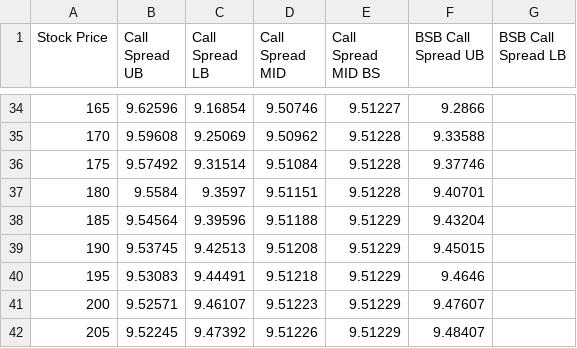
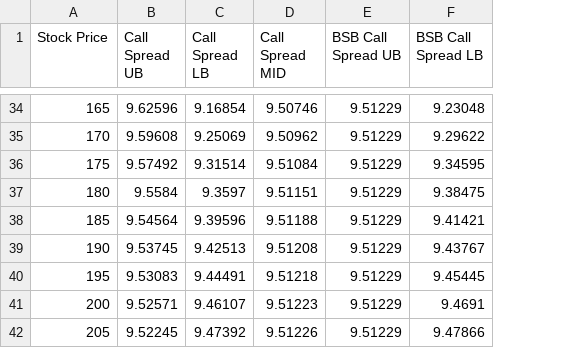
Before and after one commit to swatimital/QuantPricer, a CSV file: Results/CallPriceBounds.csv, drawn as a sheet; only a part is shown, gaps mark what is left out; removed rows and columns are numbered as before the commit, all else as after; the diff covers the shown part only; the diff names each change by its address in the sheet, - before the commit and + after, or states it on an @@ line.

Commit message:
Fixed the Barenblatt pricing for call spreads
Fixed the Barenblatt pricing for call spreads and added callback
function for derivative payoff

```diff
--- a/Results/CallPriceBounds.csv
+++ b/Results/CallPriceBounds.csv
-column E (Call Spread MID BS), rows 34-42: 9.51227 | 9.51228 | 9.51228 | 9.51228 | 9.51229 | 9.51229 | 9.51229 | 9.51229 | 9.51229
-E34 (BSB Call Spread UB): 9.2866
+E34 (BSB Call Spread UB): 9.51229
-F34 (BSB Call Spread LB): (empty)
+F34 (BSB Call Spread LB): 9.23048
-E35 (BSB Call Spread UB): 9.33588
+E35 (BSB Call Spread UB): 9.51229
-F35 (BSB Call Spread LB): (empty)
+F35 (BSB Call Spread LB): 9.29622
-E36 (BSB Call Spread UB): 9.37746
+E36 (BSB Call Spread UB): 9.51229
-F36 (BSB Call Spread LB): (empty)
+F36 (BSB Call Spread LB): 9.34595
-E37 (BSB Call Spread UB): 9.40701
+E37 (BSB Call Spread UB): 9.51229
-F37 (BSB Call Spread LB): (empty)
+F37 (BSB Call Spread LB): 9.38475
-E38 (BSB Call Spread UB): 9.43204
+E38 (BSB Call Spread UB): 9.51229
-F38 (BSB Call Spread LB): (empty)
+F38 (BSB Call Spread LB): 9.41421
-E39 (BSB Call Spread UB): 9.45015
+E39 (BSB Call Spread UB): 9.51229
-F39 (BSB Call Spread LB): (empty)
+F39 (BSB Call Spread LB): 9.43767
-E40 (BSB Call Spread UB): 9.4646
+E40 (BSB Call Spread UB): 9.51229
-F40 (BSB Call Spread LB): (empty)
+F40 (BSB Call Spread LB): 9.45445
-E41 (BSB Call Spread UB): 9.47607
+E41 (BSB Call Spread UB): 9.51229
-F41 (BSB Call Spread LB): (empty)
+F41 (BSB Call Spread LB): 9.4691
-E42 (BSB Call Spread UB): 9.48407
+E42 (BSB Call Spread UB): 9.51229
-F42 (BSB Call Spread LB): (empty)
+F42 (BSB Call Spread LB): 9.47866
```
Also changed, not shown: 63 edited cells elsewhere in this file, 24 other files.
